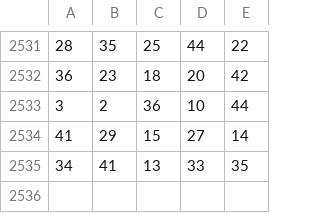
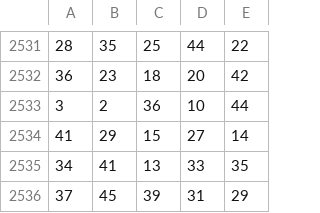
Before and after one commit to ConMatsis/datasets, a CSV file: Joker_ALL_list_asc_2021_NEW.csv, drawn as a sheet; only a part is shown, gaps mark what is left out; the diff names each change by its address in the sheet, - before the commit and + after, or states it on an @@ line.

Commit message:
Update Joker_ALL_list_asc_2021_NEW.csv

```diff
--- a/Joker_ALL_list_asc_2021_NEW.csv
+++ b/Joker_ALL_list_asc_2021_NEW.csv
+row 2536: 37 | 45 | 39 | 31 | 29
```
